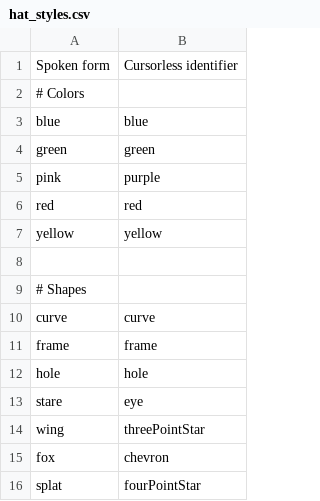
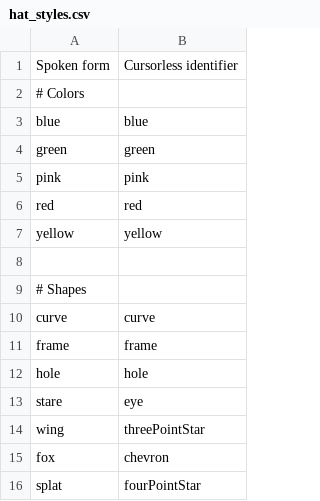
Before and after one commit to pokey/pokey_talon, a CSV file: cursorless-settings/hat_styles.csv, drawn as a sheet.

Commit message:
purple => pink

```diff
--- a/cursorless-settings/hat_styles.csv
+++ b/cursorless-settings/hat_styles.csv
@@ -4,3 +4,3 @@ blue, blue
 green, green
-pink, purple
+pink, pink
 red, red
```
